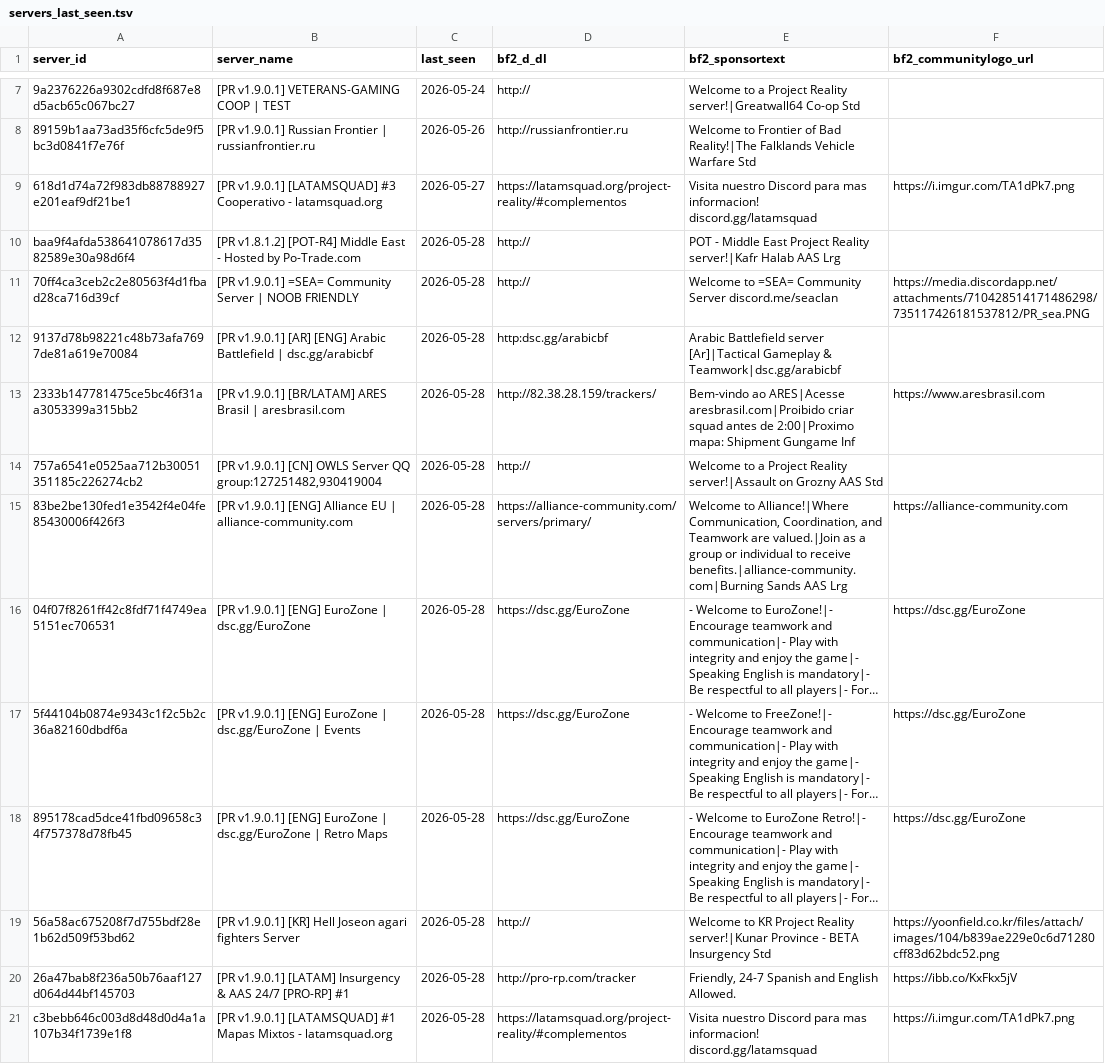
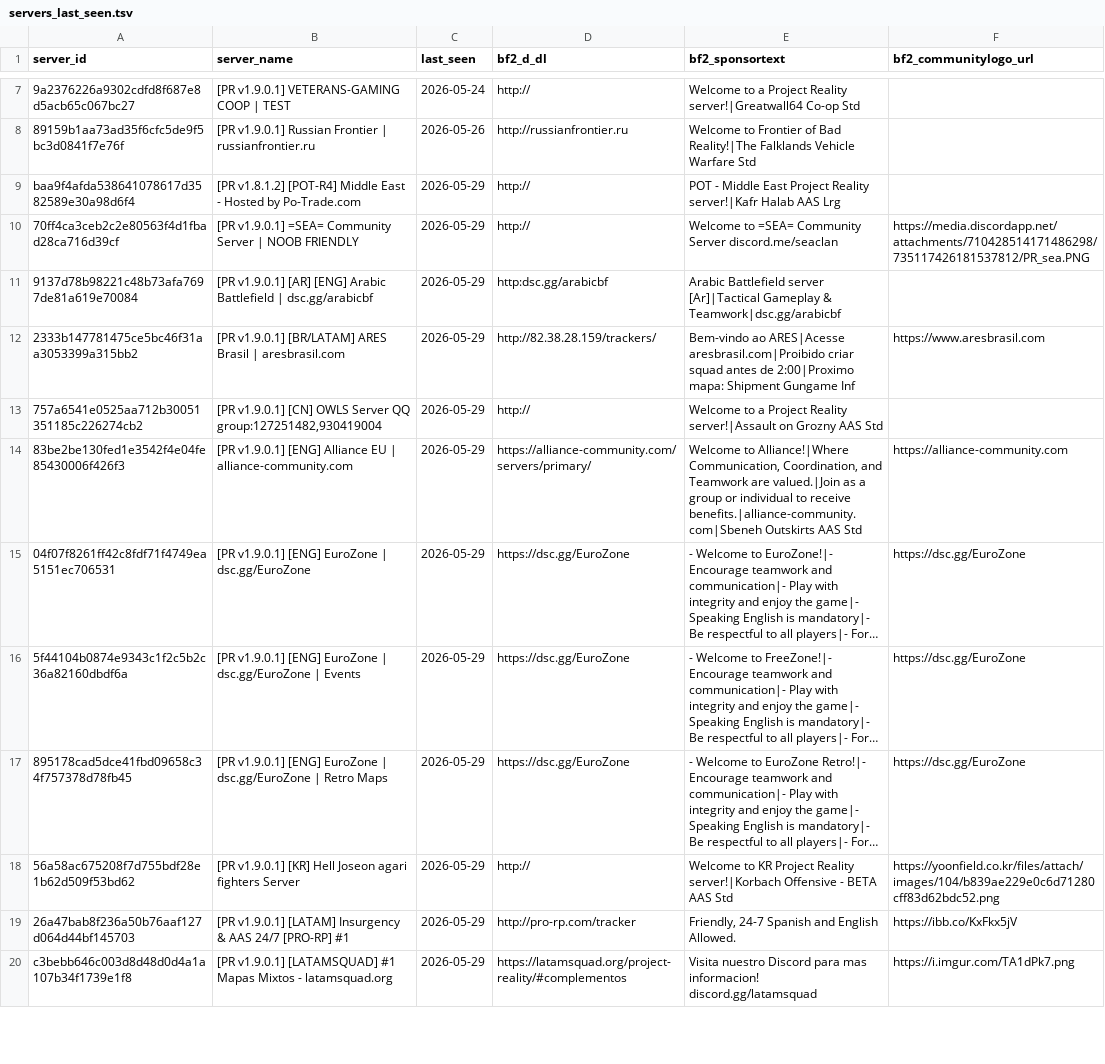
Before and after one commit to SucharMistrz/PRServerTracker, a TSV file: data/servers_last_seen.tsv, drawn as a sheet; only a part is shown, gaps mark what is left out; long unchanged cells end in …; removed rows and columns are numbered as before the commit, all else as after; the diff covers the shown part only; the diff names each change by its address in the sheet, - before the commit and + after, or states it on an @@ line.

```diff
--- a/data/servers_last_seen.tsv
+++ b/data/servers_last_seen.tsv
-row 9: 618d1d74a72f983db88788927e201eaf9df21be1 | [PR v1.9.0.1] [LATAMSQUAD] #3 Cooperativo - latamsquad.org | 2026-05-27 | https://latamsquad.org/project-reality/#complementos | Visita nuestro Discord para mas informacion! discord.gg/latamsquad | https://i.imgur.com/TA1dPk7.png
-C9:C20 (last_seen): 2026-05-28
+C9:C20 (last_seen): 2026-05-29
-E14 (bf2_sponsortext): …to receive benefits.|alliance-community.com|Burning Sands AAS Lrg
+E14 (bf2_sponsortext): …to receive benefits.|alliance-community.com|Sbeneh Outskirts AAS Std
-E18 (bf2_sponsortext): …Project Reality server!|Kunar Province - BETA Insurgency Std
+E18 (bf2_sponsortext): …Project Reality server!|Korbach Offensive - BETA AAS Std
```
Also changed, not shown: 1 added row and 18 edited cells elsewhere in this file.
